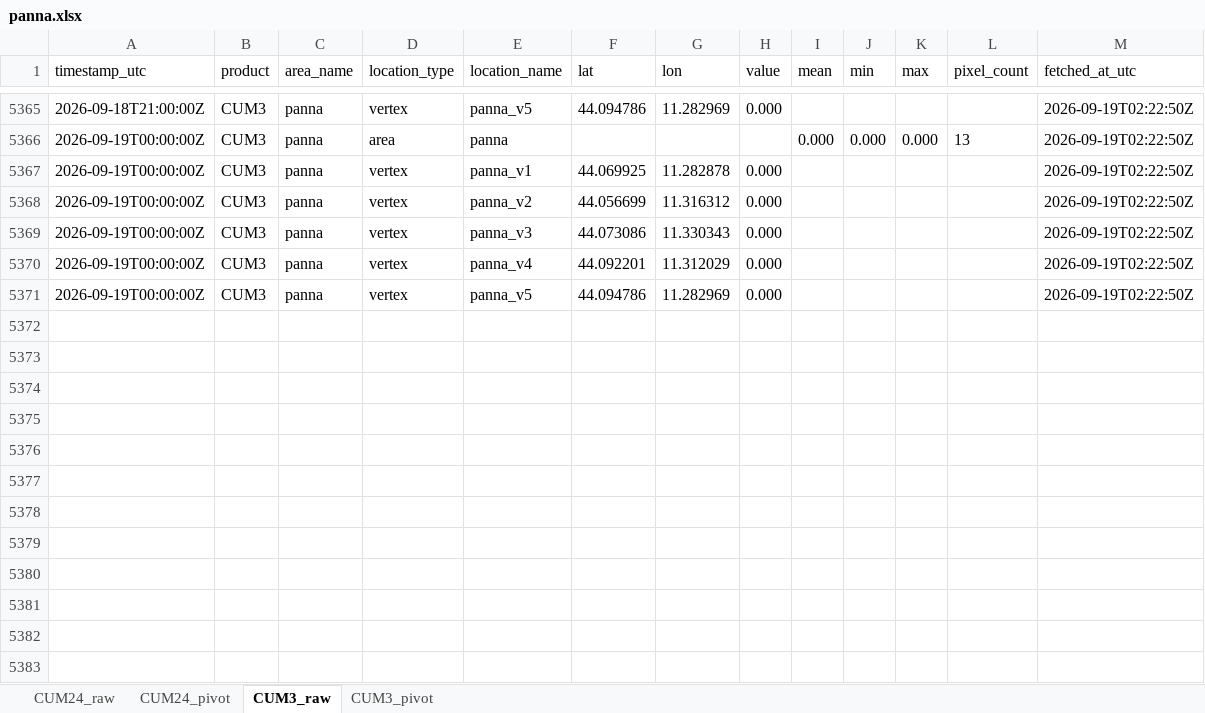
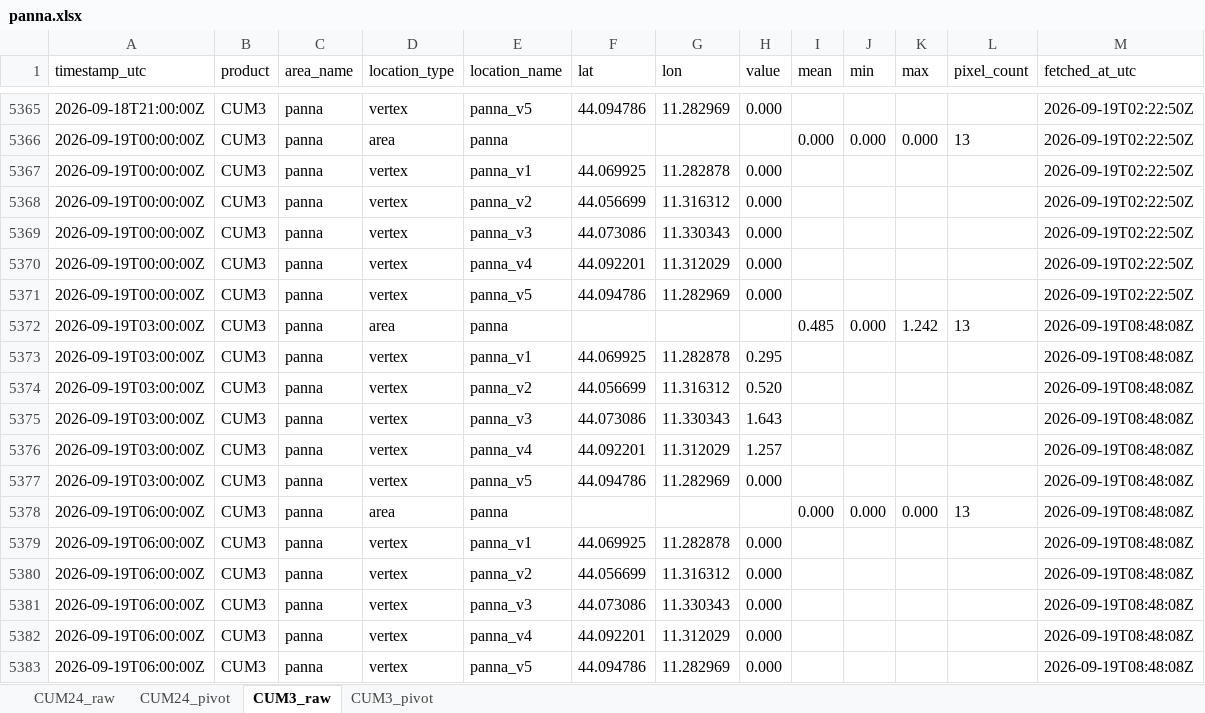
Before and after one commit to EbbeneTriglav/radar-dpc, an Excel workbook: archive/data/panna.xlsx, sheet CUM3_raw, drawn as a sheet; only a part is shown, gaps mark what is left out; values as stored, in another font and other column widths than the file's, no borders; the diff names each change by its address in the sheet, - before the commit and + after, or states it on an @@ line.

```diff
--- a/archive/data/panna.xlsx (sheet CUM3_raw)
+++ b/archive/data/panna.xlsx (sheet CUM3_raw)
+row 5372: 2026-09-19T03:00:00Z | CUM3 | panna | area | panna |  |  |  | 0.485 | 0.000 | 1.242 | 13 | 2026-09-19T08:48:08Z
+row 5373: 2026-09-19T03:00:00Z | CUM3 | panna | vertex | panna_v1 | 44.069925 | 11.282878 | 0.295 |  |  |  |  | 2026-09-19T08:48:08Z
+row 5374: 2026-09-19T03:00:00Z | CUM3 | panna | vertex | panna_v2 | 44.056699 | 11.316312 | 0.520 |  |  |  |  | 2026-09-19T08:48:08Z
+row 5375: 2026-09-19T03:00:00Z | CUM3 | panna | vertex | panna_v3 | 44.073086 | 11.330343 | 1.643 |  |  |  |  | 2026-09-19T08:48:08Z
+row 5376: 2026-09-19T03:00:00Z | CUM3 | panna | vertex | panna_v4 | 44.092201 | 11.312029 | 1.257 |  |  |  |  | 2026-09-19T08:48:08Z
+row 5377: 2026-09-19T03:00:00Z | CUM3 | panna | vertex | panna_v5 | 44.094786 | 11.282969 | 0.000 |  |  |  |  | 2026-09-19T08:48:08Z
+row 5378: 2026-09-19T06:00:00Z | CUM3 | panna | area | panna |  |  |  | 0.000 | 0.000 | 0.000 | 13 | 2026-09-19T08:48:08Z
+row 5379: 2026-09-19T06:00:00Z | CUM3 | panna | vertex | panna_v1 | 44.069925 | 11.282878 | 0.000 |  |  |  |  | 2026-09-19T08:48:08Z
+row 5380: 2026-09-19T06:00:00Z | CUM3 | panna | vertex | panna_v2 | 44.056699 | 11.316312 | 0.000 |  |  |  |  | 2026-09-19T08:48:08Z
+row 5381: 2026-09-19T06:00:00Z | CUM3 | panna | vertex | panna_v3 | 44.073086 | 11.330343 | 0.000 |  |  |  |  | 2026-09-19T08:48:08Z
+row 5382: 2026-09-19T06:00:00Z | CUM3 | panna | vertex | panna_v4 | 44.092201 | 11.312029 | 0.000 |  |  |  |  | 2026-09-19T08:48:08Z
+row 5383: 2026-09-19T06:00:00Z | CUM3 | panna | vertex | panna_v5 | 44.094786 | 11.282969 | 0.000 |  |  |  |  | 2026-09-19T08:48:08Z
```
Also changed, not shown: sheet CUM3_pivot, archive/data/cepina.xlsx, archive/data/ruspino.xlsx, 3 other files.
